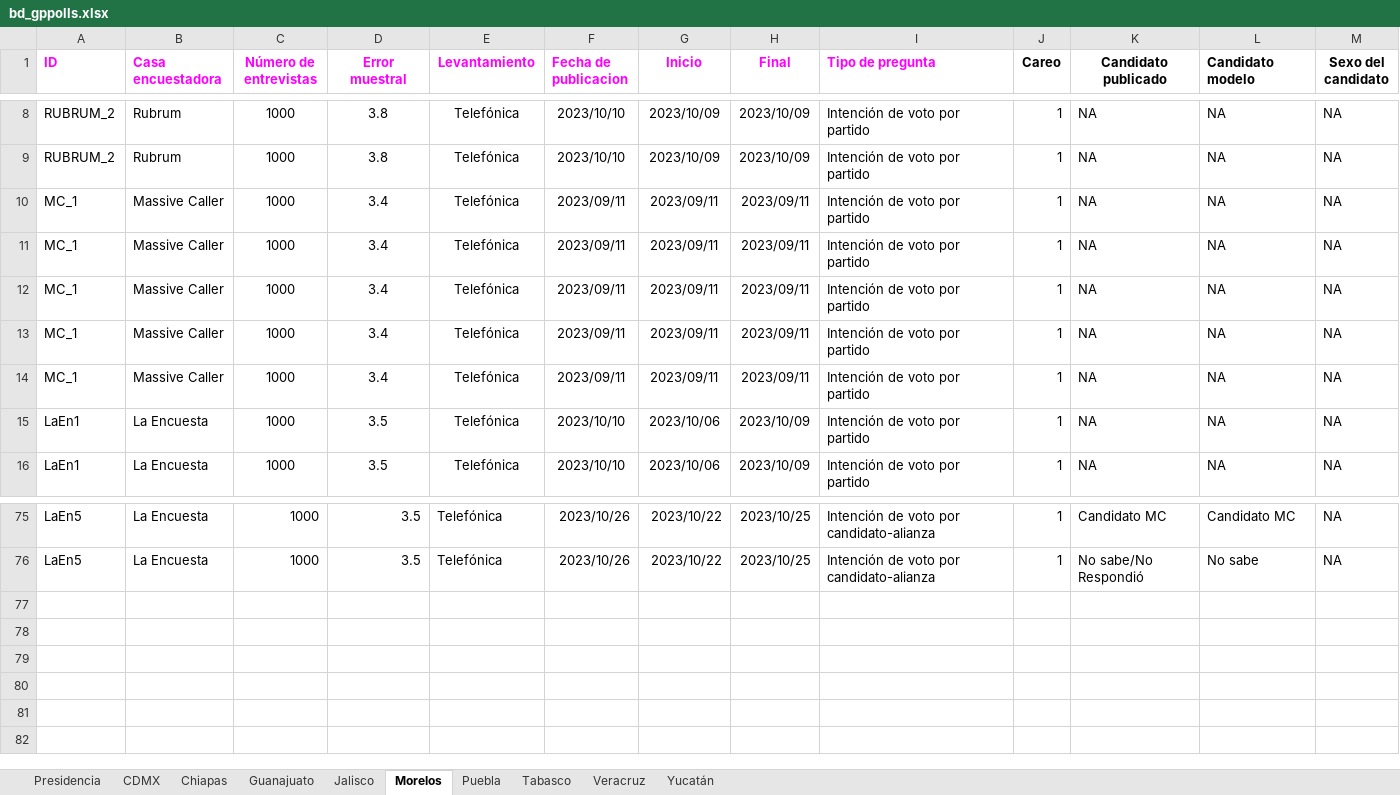
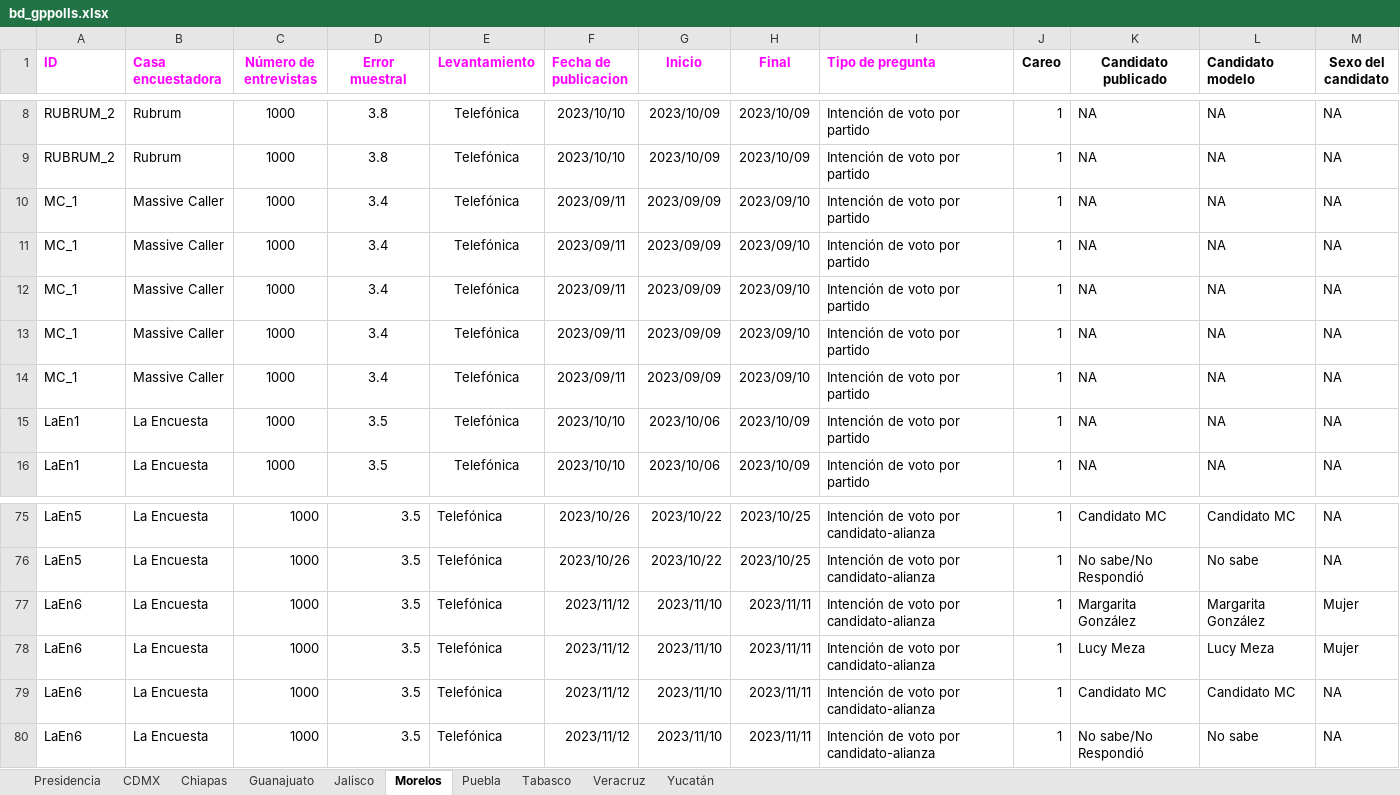
Before and after one commit to AllanJ93/gp_polls, an Excel workbook: Insumos/bd_gppolls.xlsx, sheet Morelos, drawn as a sheet; only a part is shown, gaps mark what is left out; values as stored, in another font and other column widths than the file's, no borders; charts and pictures not drawn; rows hold the shown columns only; the diff names each change by its address in the sheet, - before the commit and + after, or states it on an @@ line.

```diff
--- a/Insumos/bd_gppolls.xlsx (sheet Morelos)
+++ b/Insumos/bd_gppolls.xlsx (sheet Morelos)
-G10:G14 (Inicio): 2023/09/11
+G10:G14 (Inicio): 2023/09/09
-H10:H14 (Final): 2023/09/11
+H10:H14 (Final): 2023/09/10
+row 77: LaEn6 | La Encuesta | 1000 | 3.5 | Telefónica | 2023/11/12 | 2023/11/10 | 2023/11/11 | Intención de voto por candidato-alianza | 1 | Margarita González | Margarita González | Mujer
+row 78: LaEn6 | La Encuesta | 1000 | 3.5 | Telefónica | 2023/11/12 | 2023/11/10 | 2023/11/11 | Intención de voto por candidato-alianza | 1 | Lucy Meza | Lucy Meza | Mujer
+row 79: LaEn6 | La Encuesta | 1000 | 3.5 | Telefónica | 2023/11/12 | 2023/11/10 | 2023/11/11 | Intención de voto por candidato-alianza | 1 | Candidato MC | Candidato MC | NA
+row 80: LaEn6 | La Encuesta | 1000 | 3.5 | Telefónica | 2023/11/12 | 2023/11/10 | 2023/11/11 | Intención de voto por candidato-alianza | 1 | No sabe/No Respondió | No sabe | NA
```
Also changed, not shown: sheet CDMX, sheet Presidencia, sheet Guanajuato, sheet Jalisco, sheet Yucatán, sheet Tabasco, 3 more sheets.
